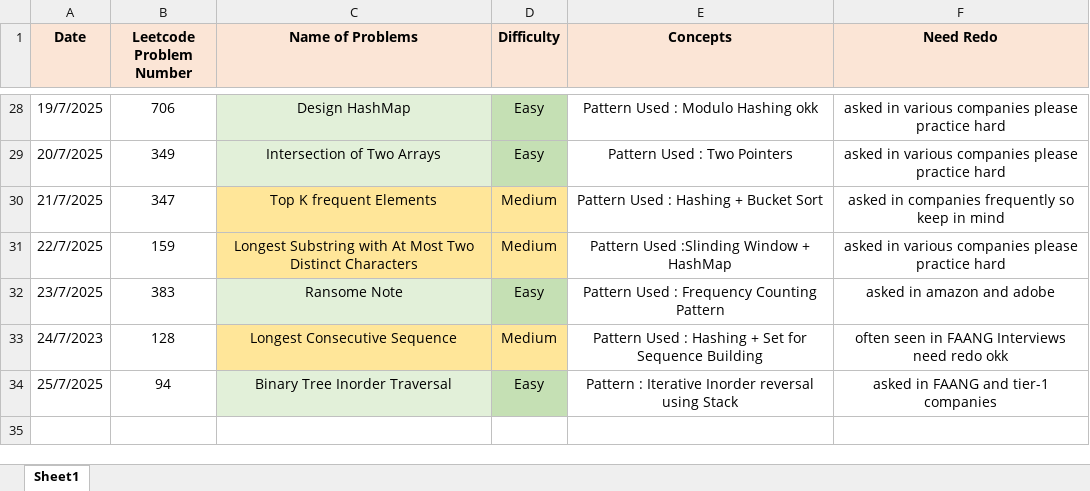
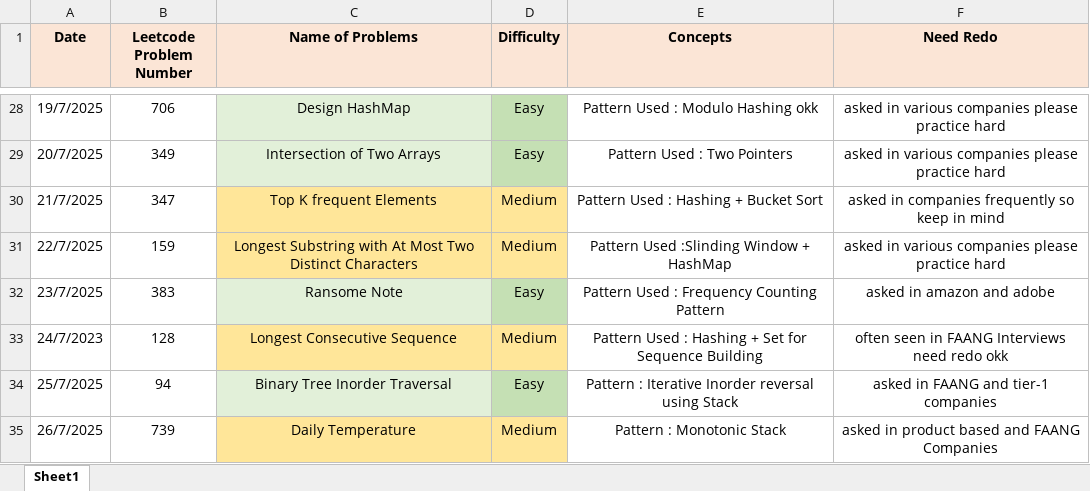
Before and after one commit to ayushlingayat/Python_100DaysofCode, an Excel workbook: 100Days_of_Python.xlsx, sheet Sheet1, drawn as a sheet; only a part is shown, gaps mark what is left out; values as stored, in another font and other column widths than the file's, no borders; the diff names each change by its address in the sheet, - before the commit and + after, or states it on an @@ line.

Commit message:
100DaysofPython

```diff
--- a/100Days_of_Python.xlsx (sheet Sheet1)
+++ b/100Days_of_Python.xlsx (sheet Sheet1)
+row 35: 26/7/2025 | 739 | Daily Temperature | Medium | Pattern : Monotonic Stack | asked in product based and FAANG Companies
```
Also changed, not shown: 1 other file.
